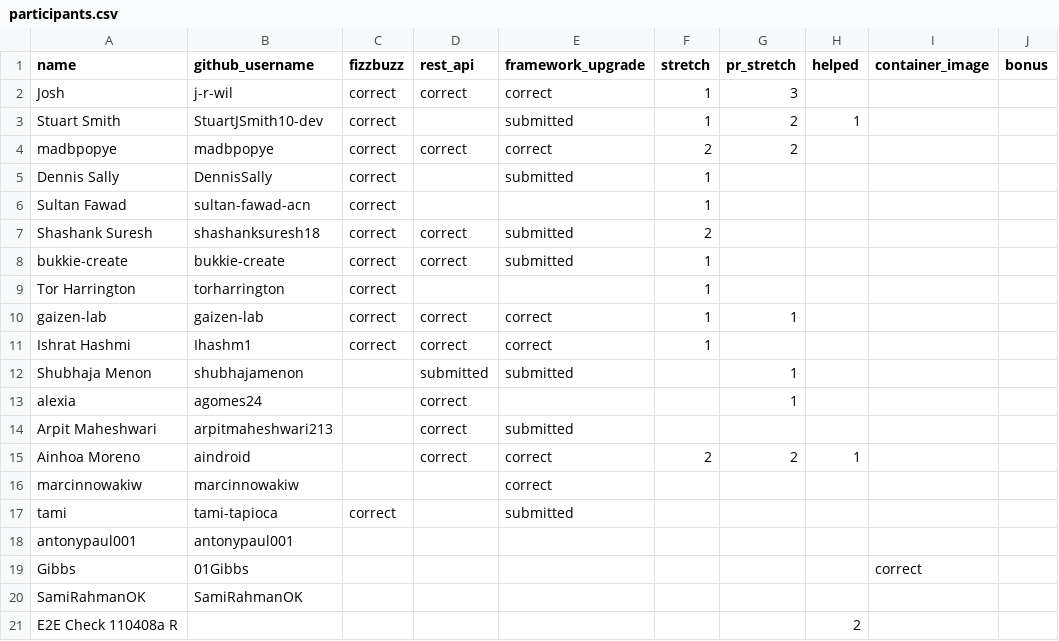
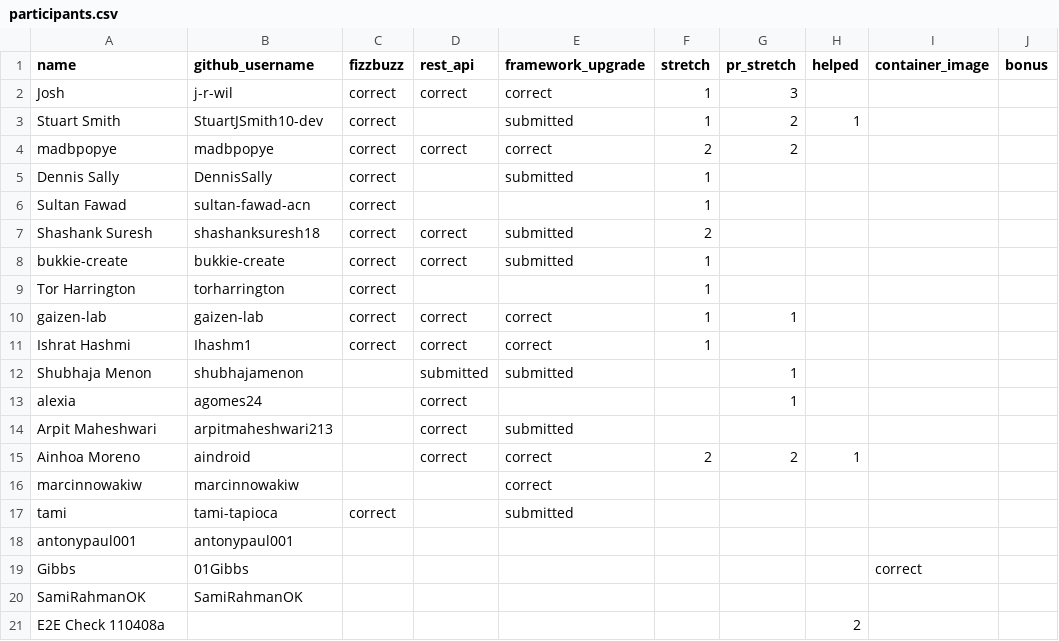
Before and after one commit to 01Gibbs/leaderboard-sandbox, a CSV file: participants.csv, drawn as a sheet; only a part is shown; the diff names each change by its address in the sheet, - before the commit and + after, or states it on an @@ line.

```diff
--- a/participants.csv
+++ b/participants.csv
-A21 (name): E2E Check 110408a R
+A21 (name): E2E Check 110408a
```
Also changed, not shown: 1 other file.
